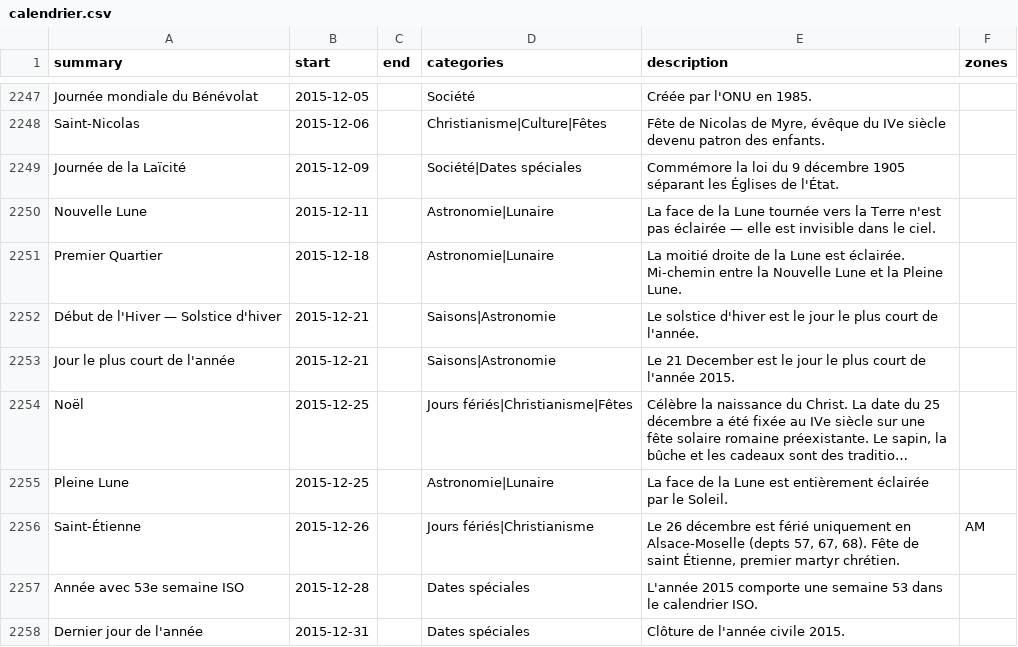
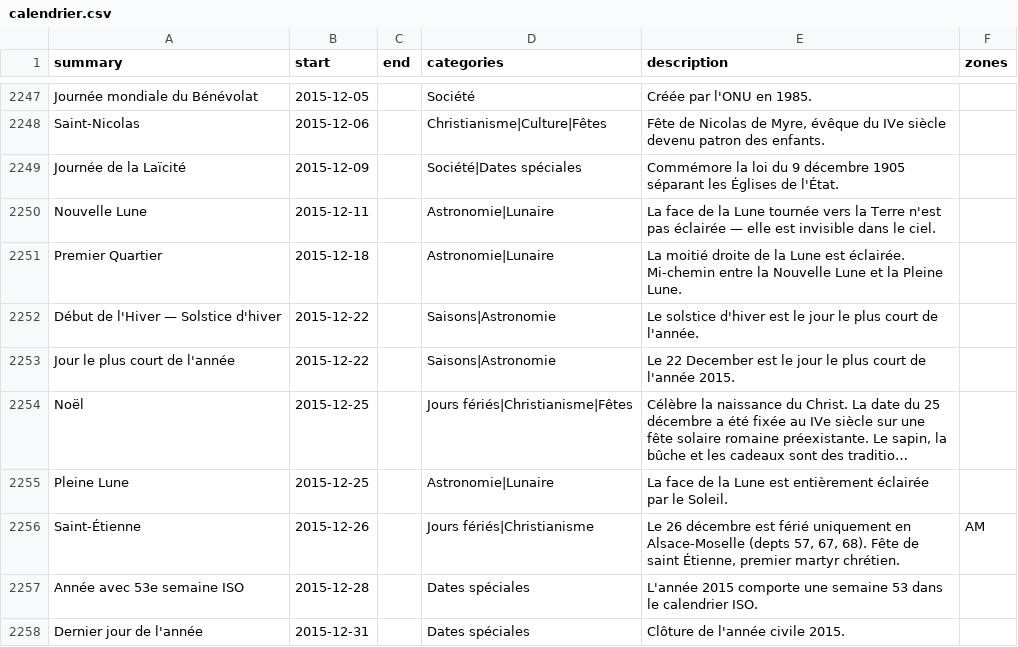
Before and after one commit to TiboTsr/calendrier-france-ics, a CSV file: calendrier.csv, drawn as a sheet; only a part is shown, gaps mark what is left out; long unchanged cells end in …; the diff covers the shown part only; the diff names each change by its address in the sheet, - before the commit and + after, or states it on an @@ line.

```diff
--- a/calendrier.csv
+++ b/calendrier.csv
-B2252:B2253 (start): 2015-12-21
+B2252:B2253 (start): 2015-12-22
-E2253 (description): Le 21 December est…
+E2253 (description): Le 22 December est…
```
Also changed, not shown: 11 added rows, 11 removed rows and 4 edited cells elsewhere in this file, 12 other files.
